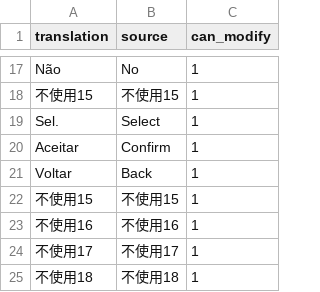
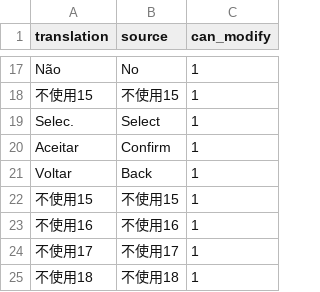
Before and after one commit to Arekushi/drakengard-3-pt-br-translation, a CSV file: texts/translation/pausemenu.csv, drawn as a sheet; only a part is shown, gaps mark what is left out.

```diff
--- a/texts/translation/pausemenu.csv
+++ b/texts/translation/pausemenu.csv
@@ -18,3 +18,3 @@
 "不使用15","不使用15","1"
-"Sel.","Select","1"
+"Selec.","Select","1"
 "Aceitar","Confirm","1"
```
Also changed, not shown: texts/translation/Common.csv, texts/translation/Option.csv, 1 other file.
